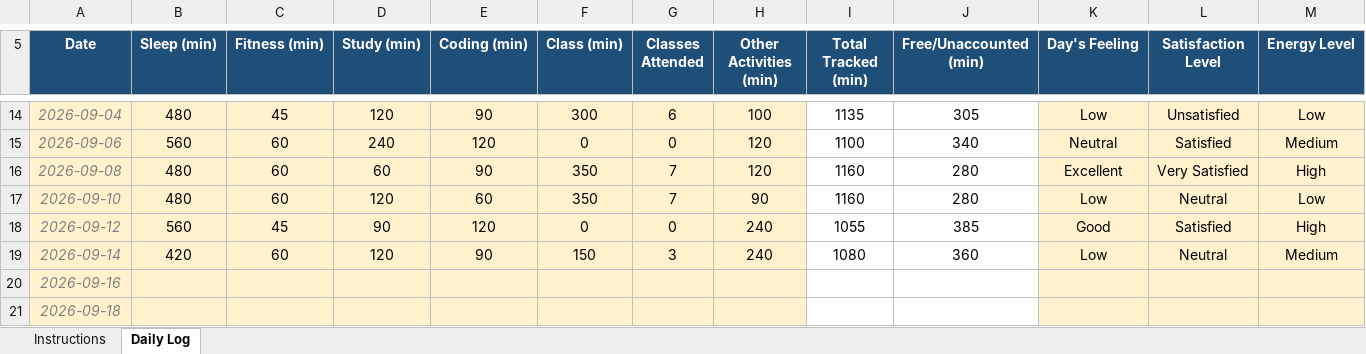
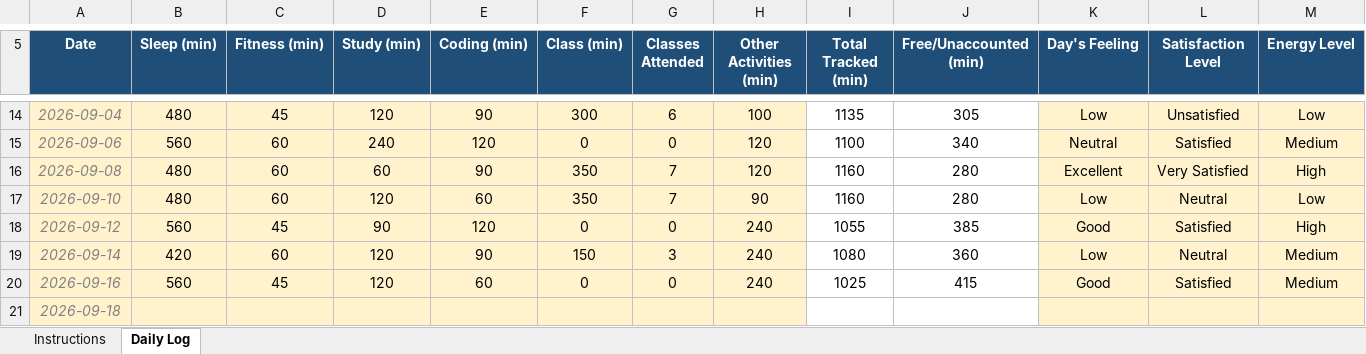
Before and after one commit to sweetioli005/CAP776, an Excel workbook: 12602477.xlsx, sheet Daily Log, drawn as a sheet; only a part is shown, gaps mark what is left out; values as stored, in another font and other column widths than the file's, no borders; conditional formats not drawn; the diff covers the shown part only; the diff names each change by its address in the sheet, - before the commit and + after, or states it on an @@ line.

Commit message:
Add files via upload

```diff
--- a/12602477.xlsx (sheet Daily Log)
+++ b/12602477.xlsx (sheet Daily Log)
-B20 (Sleep (min)): (empty)
+B20 (Sleep (min)): 560
-C20 (Fitness (min)): (empty)
+C20 (Fitness (min)): 45
-D20 (Study (min)): (empty)
+D20 (Study (min)): 120
-E20 (Coding (min)): (empty)
+E20 (Coding (min)): 60
-F20 (Class (min)): (empty)
+F20 (Class (min)): 0
-G20 (Classes Attended): (empty)
+G20 (Classes Attended): 0
-H20 (Other Activities (min)): (empty)
+H20 (Other Activities (min)): 240
-I20 (Total Tracked (min)): (empty)
+I20 (Total Tracked (min)): 1025
-J20 (Free/Unaccounted (min)): (empty)
+J20 (Free/Unaccounted (min)): 415
-K20 (Day's Feeling): (empty)
+K20 (Day's Feeling): Good
-L20 (Satisfaction Level): (empty)
+L20 (Satisfaction Level): Satisfied
-M20 (Energy Level): (empty)
+M20 (Energy Level): Medium
```
Also changed, not shown: 1 edited cell elsewhere in this sheet.
